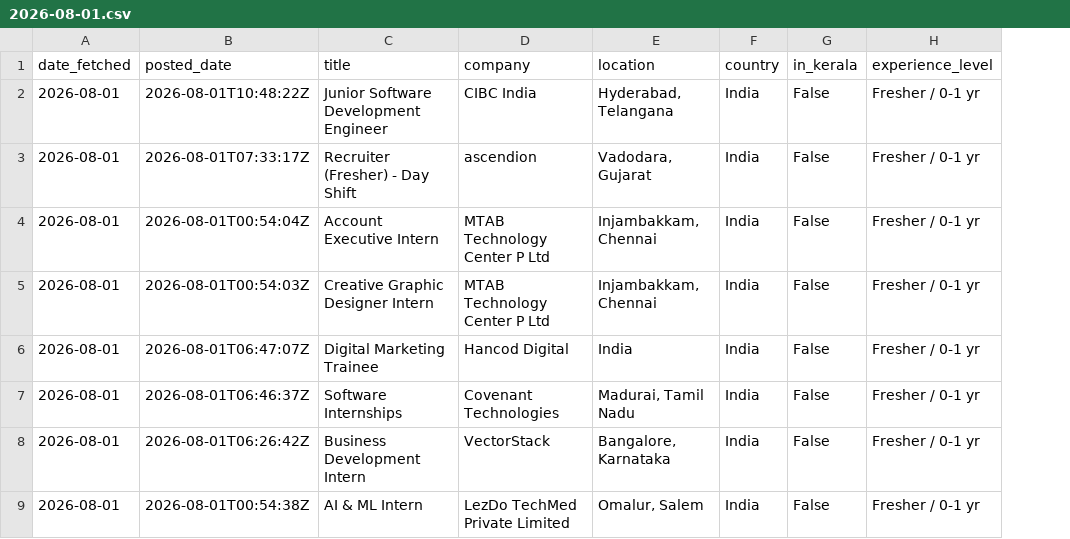
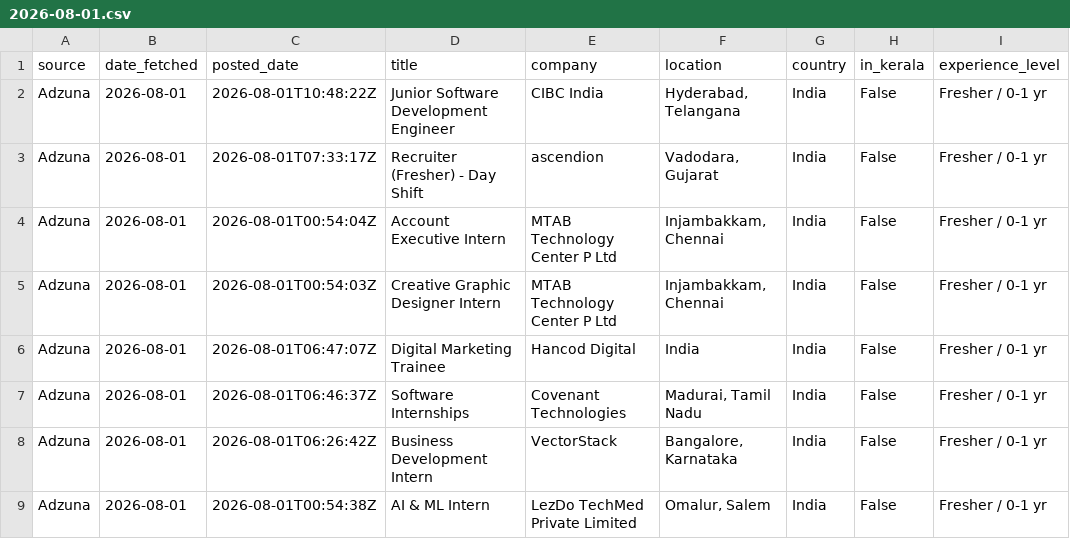
Before and after one commit to muhammedshibilm/job-scriber, a CSV file: data/2026-08-01.csv, drawn as a sheet; only a part is shown; the diff names each change by its address in the sheet, - before the commit and + after, or states it on an @@ line.

```diff
--- a/data/2026-08-01.csv
+++ b/data/2026-08-01.csv
+column A (source), rows 2-9: all Adzuna
```
Also changed, not shown: 2 other files.
